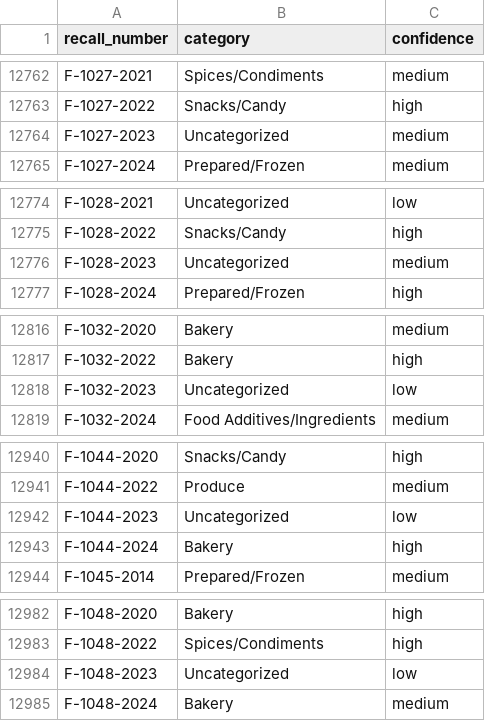
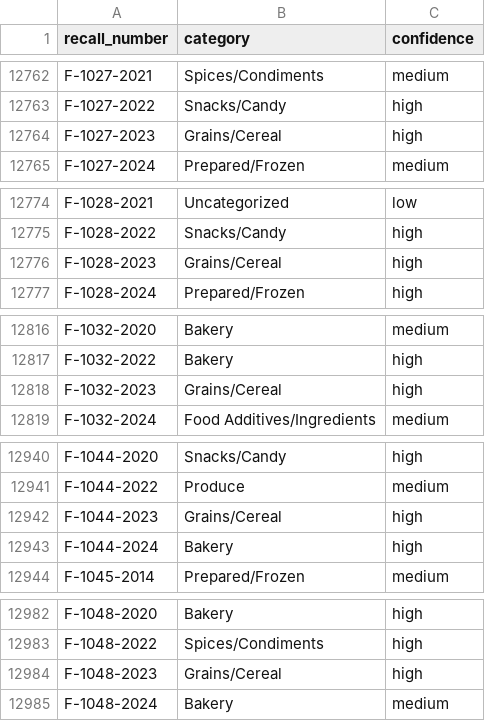
Before and after one commit to mirie/us-food-recall-explorer, a CSV file: data/recall_categories_llm_full.csv, drawn as a sheet; only a part is shown, gaps mark what is left out; the diff covers the shown part only.

```diff
--- a/data/recall_categories_llm_full.csv
+++ b/data/recall_categories_llm_full.csv
@@ -12763,3 +12763,3 @@ F-1027-2021,Spices/Condiments,medium
 F-1027-2022,Snacks/Candy,high
-F-1027-2023,Uncategorized,medium
+F-1027-2023,Grains/Cereal,high
 F-1027-2024,Prepared/Frozen,medium
@@ -12775,3 +12775,3 @@ F-1028-2021,Uncategorized,low
 F-1028-2022,Snacks/Candy,high
-F-1028-2023,Uncategorized,medium
+F-1028-2023,Grains/Cereal,high
 F-1028-2024,Prepared/Frozen,high
@@ -12817,3 +12817,3 @@ F-1032-2020,Bakery,medium
 F-1032-2022,Bakery,high
-F-1032-2023,Uncategorized,low
+F-1032-2023,Grains/Cereal,high
 F-1032-2024,Food Additives/Ingredients,medium
@@ -12941,3 +12941,3 @@ F-1044-2020,Snacks/Candy,high
 F-1044-2022,Produce,medium
-F-1044-2023,Uncategorized,low
+F-1044-2023,Grains/Cereal,high
 F-1044-2024,Bakery,high
@@ -12983,3 +12983,3 @@ F-1048-2020,Bakery,high
 F-1048-2022,Spices/Condiments,high
-F-1048-2023,Uncategorized,low
+F-1048-2023,Grains/Cereal,high
 F-1048-2024,Bakery,medium
```
Also changed, not shown: 16 edited cells elsewhere in this file, 2 other files.
